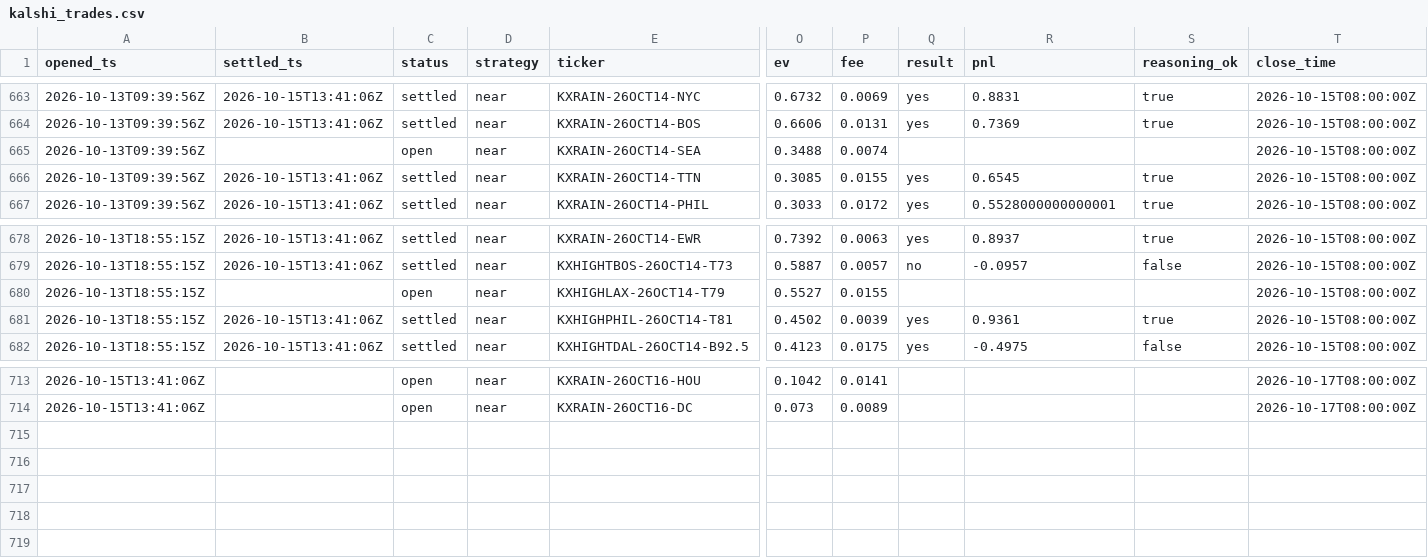
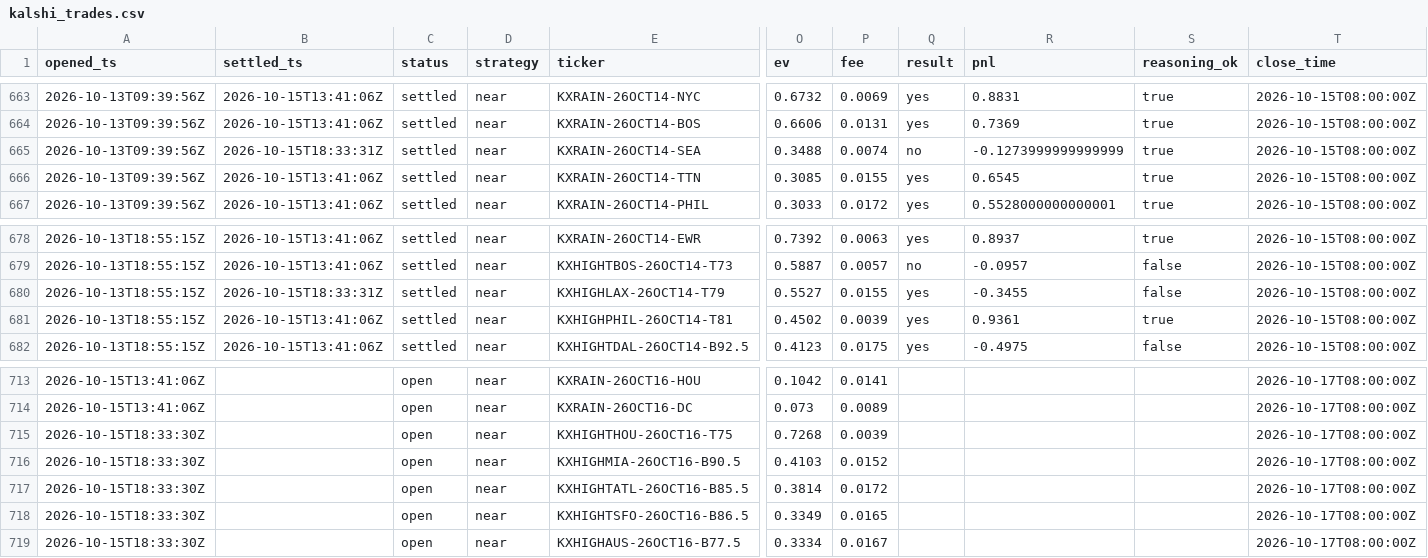
Before and after one commit to JakeA02/EduardoSaverin, a CSV file: data/paper/kalshi_trades.csv, drawn as a sheet; only a part is shown, gaps mark what is left out; rows hold the shown columns only; the diff names each change by its address in the sheet, - before the commit and + after, or states it on an @@ line.

```diff
--- a/data/paper/kalshi_trades.csv
+++ b/data/paper/kalshi_trades.csv
-B665 (settled_ts): (empty)
+B665 (settled_ts): 2026-10-15T18:33:31Z
-C665 (status): open
+C665 (status): settled
-Q665 (result): (empty)
+Q665 (result): no
-R665 (pnl): (empty)
+R665 (pnl): -0.1273999999999999
-S665 (reasoning_ok): (empty)
+S665 (reasoning_ok): true
-B680 (settled_ts): (empty)
+B680 (settled_ts): 2026-10-15T18:33:31Z
-C680 (status): open
+C680 (status): settled
-Q680 (result): (empty)
+Q680 (result): yes
-R680 (pnl): (empty)
+R680 (pnl): -0.3455
-S680 (reasoning_ok): (empty)
+S680 (reasoning_ok): false
+row 715: 2026-10-15T18:33:30Z |  | open | near | KXHIGHTHOU-26OCT16-T75 | 0.7268 | 0.0039 |  |  |  | 2026-10-17T08:00:00Z
+row 716: 2026-10-15T18:33:30Z |  | open | near | KXHIGHMIA-26OCT16-B90.5 | 0.4103 | 0.0152 |  |  |  | 2026-10-17T08:00:00Z
+row 717: 2026-10-15T18:33:30Z |  | open | near | KXHIGHTATL-26OCT16-B85.5 | 0.3814 | 0.0172 |  |  |  | 2026-10-17T08:00:00Z
+row 718: 2026-10-15T18:33:30Z |  | open | near | KXHIGHTSFO-26OCT16-B86.5 | 0.3349 | 0.0165 |  |  |  | 2026-10-17T08:00:00Z
+row 719: 2026-10-15T18:33:30Z |  | open | near | KXHIGHAUS-26OCT16-B77.5 | 0.3334 | 0.0167 |  |  |  | 2026-10-17T08:00:00Z
```
Also changed, not shown: 6 other files.
